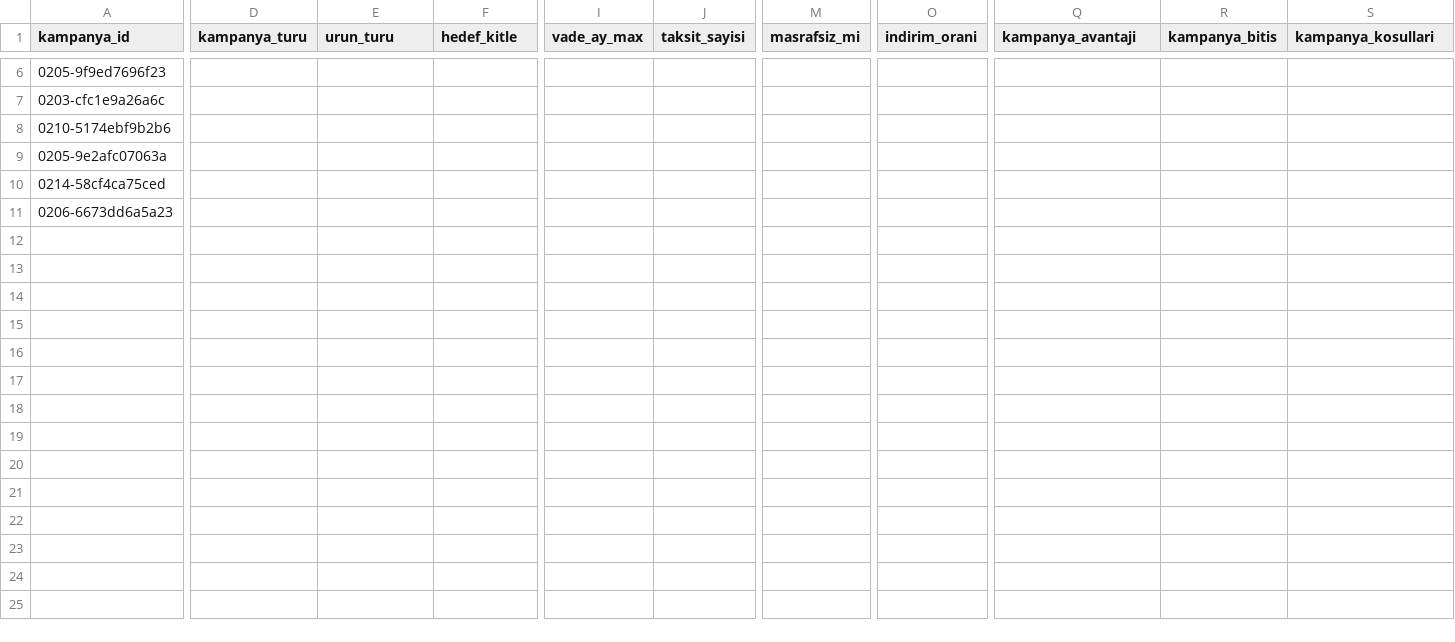
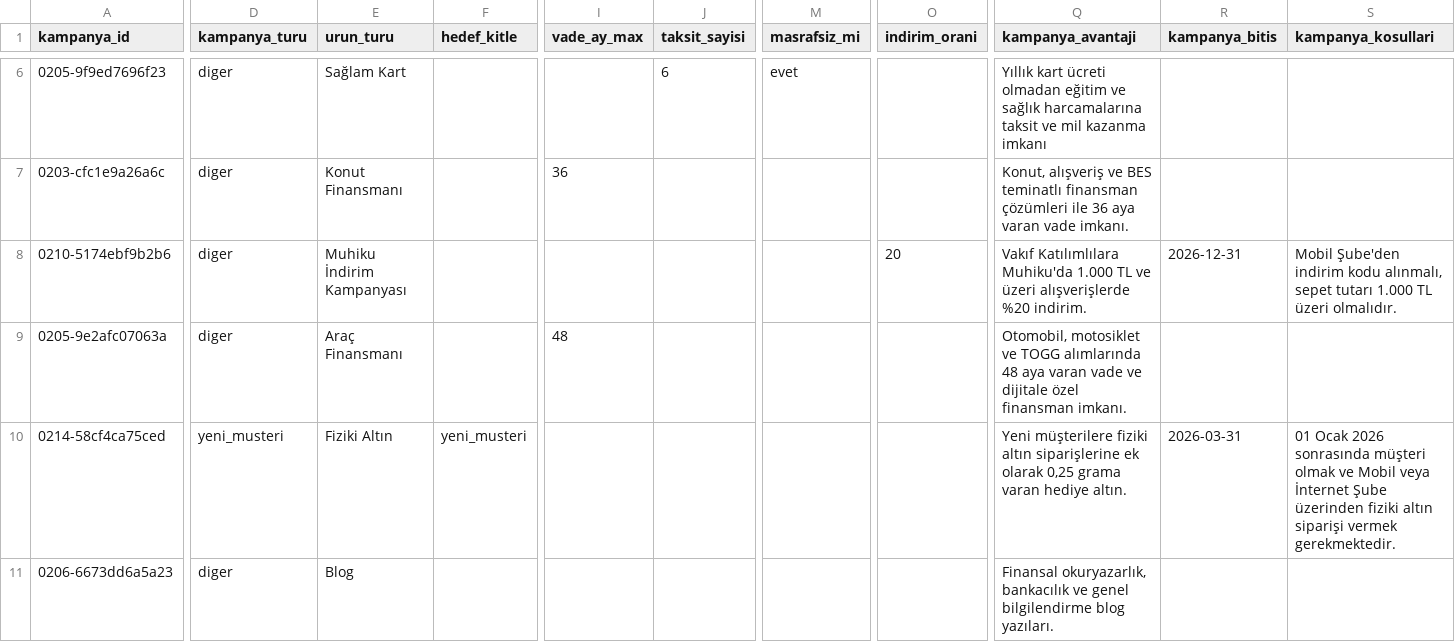
Before and after one commit to erenkendir722/ai-agent-nlp, a CSV file: data/gold/etiketleme_uyum_samet.csv, drawn as a sheet; only a part is shown, gaps mark what is left out; the diff covers the shown part only; the diff names each change by its address in the sheet, - before the commit and + after, or states it on an @@ line.

```diff
--- a/data/gold/etiketleme_uyum_samet.csv
+++ b/data/gold/etiketleme_uyum_samet.csv
-D6:D9 (kampanya_turu): (empty)
+D6:D9 (kampanya_turu): diger
-E6 (urun_turu): (empty)
+E6 (urun_turu): Sağlam Kart
-J6 (taksit_sayisi): (empty)
+J6 (taksit_sayisi): 6
-M6 (masrafsiz_mi): (empty)
+M6 (masrafsiz_mi): evet
-Q6 (kampanya_avantaji): (empty)
+Q6 (kampanya_avantaji): Yıllık kart ücreti olmadan eğitim ve sağlık harcamalarına taksit ve mil kazanma imkanı
-E7 (urun_turu): (empty)
+E7 (urun_turu): Konut Finansmanı
-I7 (vade_ay_max): (empty)
+I7 (vade_ay_max): 36
-Q7 (kampanya_avantaji): (empty)
+Q7 (kampanya_avantaji): Konut, alışveriş ve BES teminatlı finansman çözümleri ile 36 aya varan vade imkanı.
-E8 (urun_turu): (empty)
+E8 (urun_turu): Muhiku İndirim Kampanyası
-O8 (indirim_orani): (empty)
+O8 (indirim_orani): 20
-Q8 (kampanya_avantaji): (empty)
+Q8 (kampanya_avantaji): Vakıf Katılımlılara Muhiku'da 1.000 TL ve üzeri alışverişlerde %20 indirim.
-R8 (kampanya_bitis): (empty)
+R8 (kampanya_bitis): 2026-12-31
-S8 (kampanya_kosullari): (empty)
+S8 (kampanya_kosullari): Mobil Şube'den indirim kodu alınmalı, sepet tutarı 1.000 TL üzeri olmalıdır.
-E9 (urun_turu): (empty)
+E9 (urun_turu): Araç Finansmanı
-I9 (vade_ay_max): (empty)
+I9 (vade_ay_max): 48
-Q9 (kampanya_avantaji): (empty)
+Q9 (kampanya_avantaji): Otomobil, motosiklet ve TOGG alımlarında 48 aya varan vade ve dijitale özel finansman imkanı.
-D10 (kampanya_turu): (empty)
+D10 (kampanya_turu): yeni_musteri
-E10 (urun_turu): (empty)
+E10 (urun_turu): Fiziki Altın
-F10 (hedef_kitle): (empty)
+F10 (hedef_kitle): yeni_musteri
-Q10 (kampanya_avantaji): (empty)
+Q10 (kampanya_avantaji): Yeni müşterilere fiziki altın siparişlerine ek olarak 0,25 grama varan hediye altın.
-R10 (kampanya_bitis): (empty)
+R10 (kampanya_bitis): 2026-03-31
-S10 (kampanya_kosullari): (empty)
+S10 (kampanya_kosullari): 01 Ocak 2026 sonrasında müşteri olmak ve Mobil veya İnternet Şube üzerinden fiziki altın siparişi vermek gerekmektedir.
-D11 (kampanya_turu): (empty)
+D11 (kampanya_turu): diger
-E11 (urun_turu): (empty)
+E11 (urun_turu): Blog
-Q11 (kampanya_avantaji): (empty)
+Q11 (kampanya_avantaji): Finansal okuryazarlık, bankacılık ve genel bilgilendirme blog yazıları.
```
Also changed, not shown: 31 edited cells elsewhere in this file.
